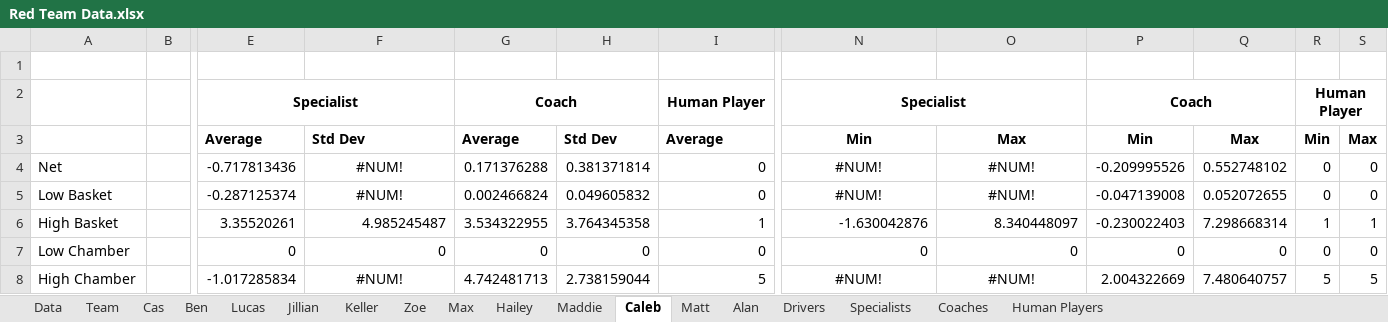
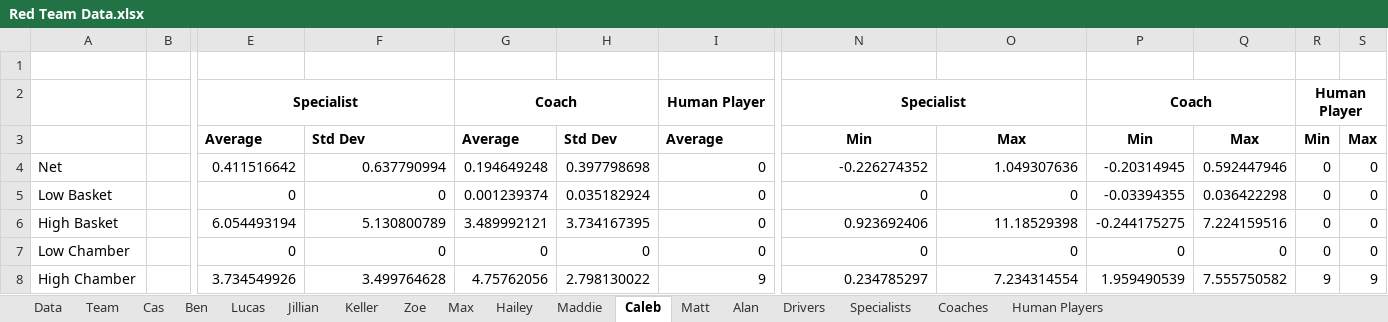
Before and after one commit to mahall05/FTC-Stats-2024, an Excel workbook: FTC Stats 2024/Red Team Data.xlsx, sheet Caleb, drawn as a sheet; only a part is shown, gaps mark what is left out; values as stored, in another font and other column widths than the file's, no borders; removed rows and columns are numbered as before the commit, all else as after; rows hold the shown columns only; the diff covers the shown part only; the diff names each change by its address in the sheet, - before the commit and + after, or states it on an @@ line.

```diff
--- a/FTC Stats 2024/Red Team Data.xlsx (sheet Caleb)
+++ b/FTC Stats 2024/Red Team Data.xlsx (sheet Caleb)
-E4: -0.717813436
+E4: 0.411516642
-F4: #NUM!
+F4: 0.637790994
-F4:F5 alignment: center
+F4:F5 alignment: right
-G4: 0.171376288
+G4: 0.194649248
-H4: 0.381371814
+H4: 0.397798698
-N4: #NUM!
+N4: -0.226274352
-N4:O5 alignment: center
+N4:O5 alignment: right
-O4: #NUM!
+O4: 1.049307636
-P4: -0.209995526
+P4: -0.20314945
-Q4: 0.552748102
+Q4: 0.592447946
-E5: -0.287125374
+E5: 0
-F5: #NUM!
+F5: 0
-G5: 0.002466824
+G5: 0.001239374
-H5: 0.049605832
+H5: 0.035182924
-N5: #NUM!
+N5: 0
-O5: #NUM!
+O5: 0
-P5: -0.047139008
+P5: -0.03394355
-Q5: 0.052072655
+Q5: 0.036422298
-E6: 3.35520261
+E6: 6.054493194
-F6: 4.985245487
+F6: 5.130800789
-G6: 3.534322955
+G6: 3.489992121
-H6: 3.764345358
+H6: 3.734167395
-I6: 1
+I6: 0
-N6: -1.630042876
+N6: 0.923692406
-O6: 8.340448097
+O6: 11.18529398
-P6: -0.230022403
+P6: -0.244175275
-Q6: 7.298668314
+Q6: 7.224159516
-R6: 1
+R6: 0
-S6: 1
+S6: 0
-row 8: High Chamber |  | -1.017285834 | #NUM! | 4.742481713 | 2.738159044 | 5 | #NUM! | #NUM! | 2.004322669 | 7.480640757 | 5 | 5
+row 8: High Chamber |  | 3.734549926 | 3.499764628 | 4.75762056 | 2.798130022 | 9 | 0.234785297 | 7.234314554 | 1.959490539 | 7.555750582 | 9 | 9
```
Also changed, not shown: 6 added rows, 6 removed rows, 30 edited cells and cell formats elsewhere in this sheet, sheet Coaches, sheet Data, sheet Matt, sheet Human Players, sheet Drivers, sheet Specialists, 10 more sheets, charts or pictures, 1 other file.
